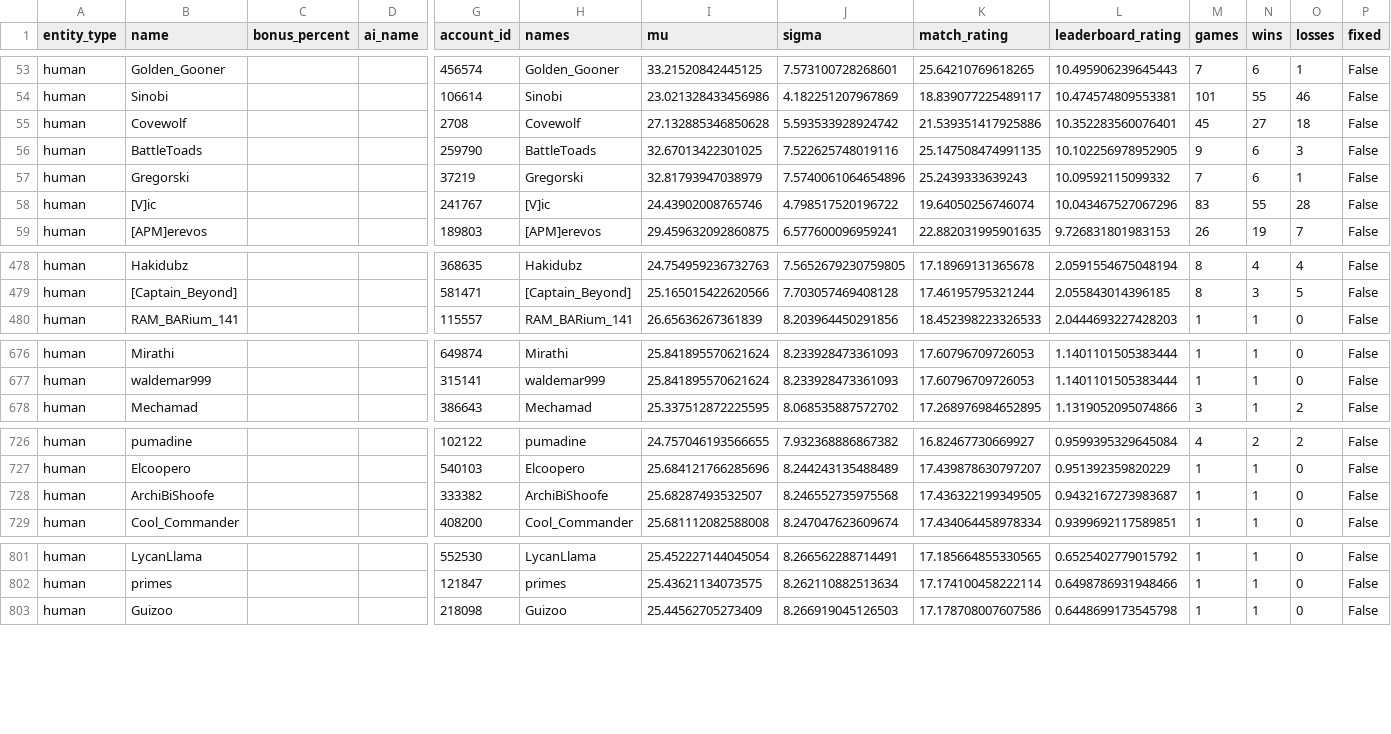
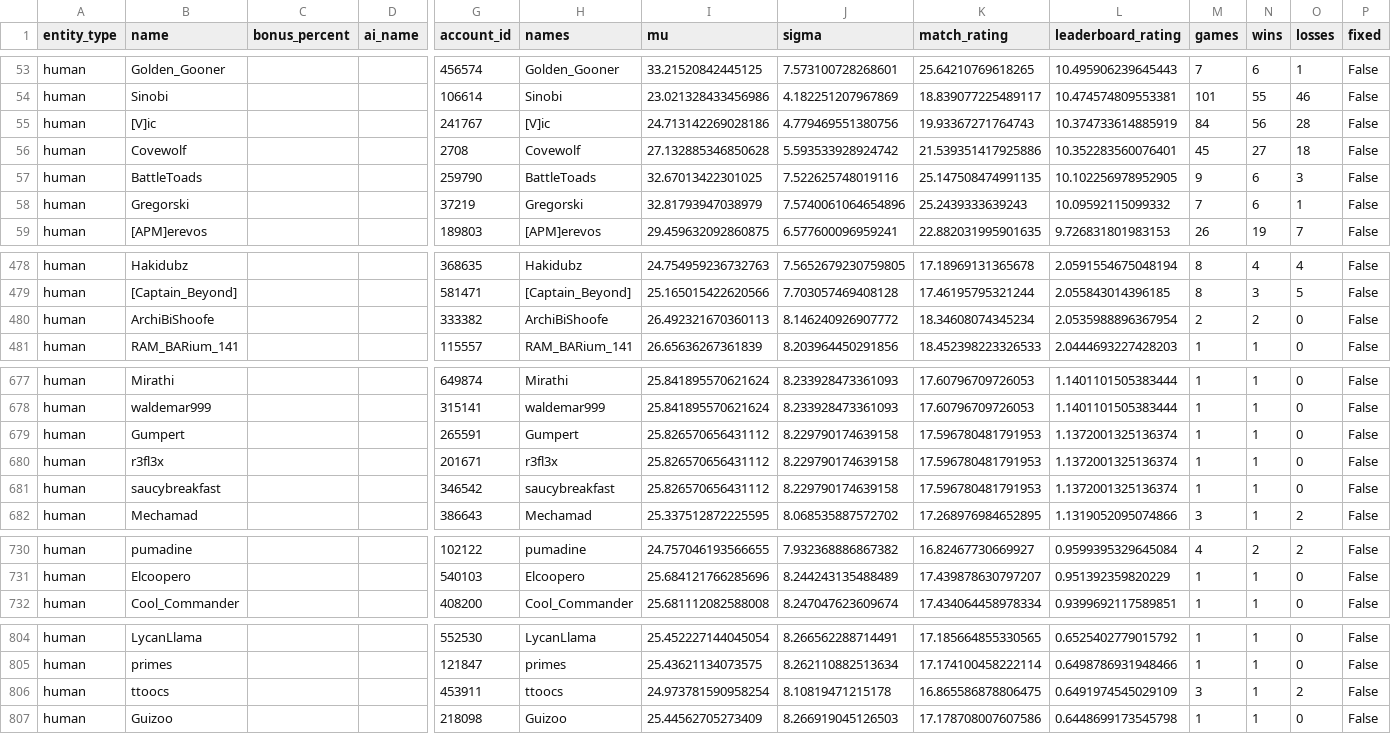
Before and after one commit to Barscrewl/BarbOS, a CSV file: public/fixed_seed/ratings_by_leaderboard_rating.csv, drawn as a sheet; only a part is shown, gaps mark what is left out; removed rows and columns are numbered as before the commit, all else as after; rows hold the shown columns only; the diff covers the shown part only; the diff names each change by its address in the sheet, - before the commit and + after, or states it on an @@ line.

```diff
--- a/public/fixed_seed/ratings_by_leaderboard_rating.csv
+++ b/public/fixed_seed/ratings_by_leaderboard_rating.csv
+row 55: human | [V]ic |  |  | 241767 | [V]ic | 24.713142269028186 | 4.779469551380756 | 19.93367271764743 | 10.374733614885919 | 84 | 56 | 28 | False
-row 58: human | [V]ic |  |  | 241767 | [V]ic | 24.43902008765746 | 4.798517520196722 | 19.64050256746074 | 10.043467527067296 | 83 | 55 | 28 | False
+row 480: human | ArchiBiShoofe |  |  | 333382 | ArchiBiShoofe | 26.492321670360113 | 8.146240926907772 | 18.34608074345234 | 2.0535988896367954 | 2 | 2 | 0 | False
+row 679: human | Gumpert |  |  | 265591 | Gumpert | 25.826570656431112 | 8.229790174639158 | 17.596780481791953 | 1.1372001325136374 | 1 | 1 | 0 | False
+row 680: human | r3fl3x |  |  | 201671 | r3fl3x | 25.826570656431112 | 8.229790174639158 | 17.596780481791953 | 1.1372001325136374 | 1 | 1 | 0 | False
+row 681: human | saucybreakfast |  |  | 346542 | saucybreakfast | 25.826570656431112 | 8.229790174639158 | 17.596780481791953 | 1.1372001325136374 | 1 | 1 | 0 | False
-row 728: human | ArchiBiShoofe |  |  | 333382 | ArchiBiShoofe | 25.68287493532507 | 8.246552735975568 | 17.436322199349505 | 0.9432167273983687 | 1 | 1 | 0 | False
+row 806: human | ttoocs |  |  | 453911 | ttoocs | 24.973781590958254 | 8.10819471215178 | 16.865586878806475 | 0.6491974545029109 | 3 | 1 | 2 | False
```
Also changed, not shown: 2 added rows, 3 removed rows and 2 edited cells elsewhere in this file, data/matches_index.csv, public/fixed_seed/ratings.csv, 15 other files.
